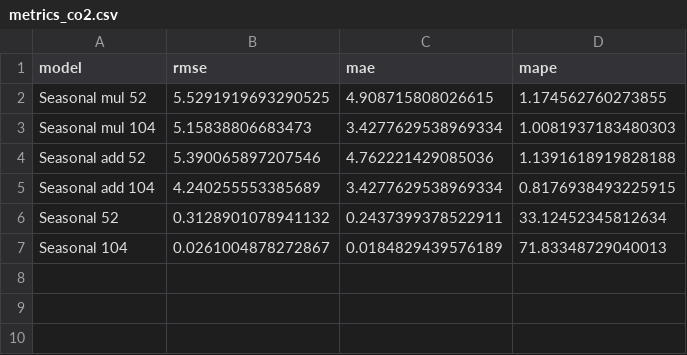
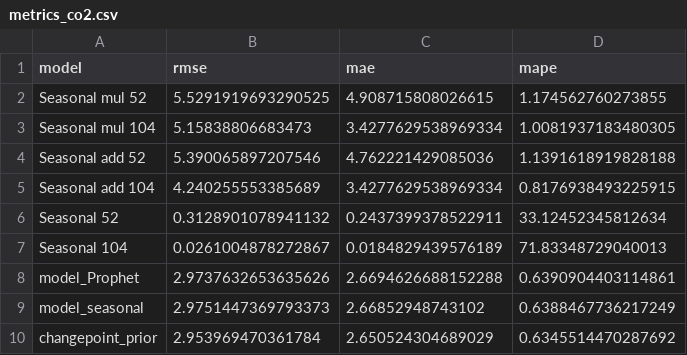
Before and after one commit to HannaHalka/Time-Series, a CSV file: metrics/metrics_co2.csv, drawn as a sheet.

Commit message:
metrics

```diff
--- a/metrics/metrics_co2.csv
+++ b/metrics/metrics_co2.csv
@@ -2,3 +2,3 @@ model,rmse,mae,mape
 Seasonal mul 52,5.5291919693290525,4.908715808026615,1.174562760273855
-Seasonal mul 104,5.15838806683473,3.4277629538969334,1.0081937183480303
+Seasonal mul 104,5.15838806683473,3.4277629538969334,1.0081937183480305
 Seasonal add 52,5.390065897207546,4.762221429085036,1.1391618919828188
@@ -7 +7,4 @@ Seasonal 52,0.3128901078941132,0.2437399378522911,33.12452345812634
 Seasonal 104,0.0261004878272867,0.0184829439576189,71.83348729040013
+model_Prophet,2.9737632653635626,2.6694626688152288,0.6390904403114861
+model_seasonal,2.9751447369793373,2.66852948743102,0.6388467736217249
+changepoint_prior,2.953969470361784,2.650524304689029,0.6345514470287692
```
Also changed, not shown: metrics/metrics_tempt.csv, 54 other files.
